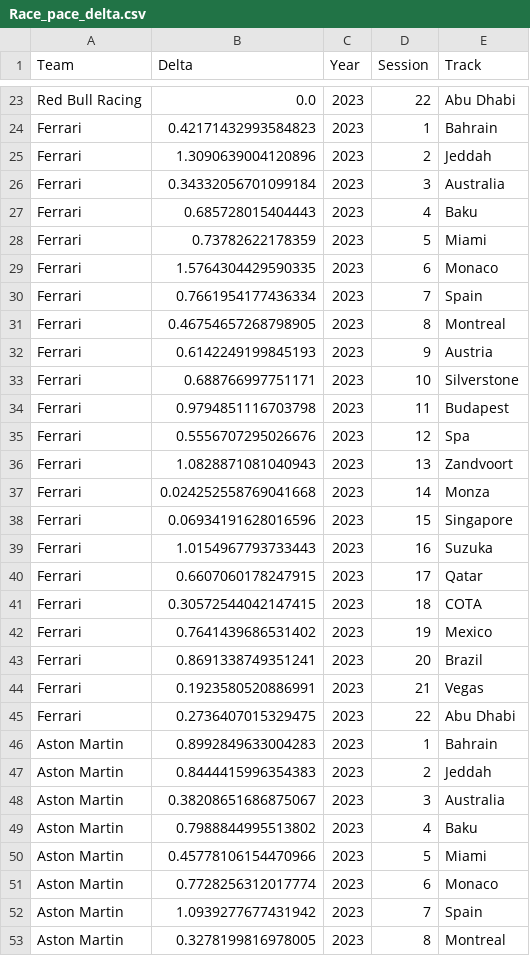
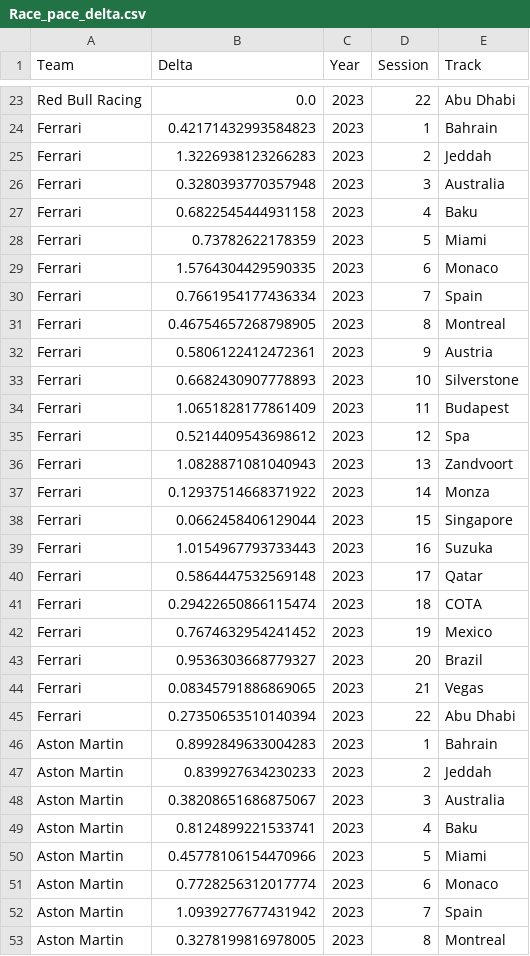
Before and after one commit to Pablomgom/F1_Data, a CSV file: resources/csv/Race_pace_delta.csv, drawn as a sheet; only a part is shown, gaps mark what is left out; the diff covers the shown part only.

```diff
--- a/resources/csv/Race_pace_delta.csv
+++ b/resources/csv/Race_pace_delta.csv
@@ -24,5 +24,5 @@ Red Bull Racing,0.0,2023,22,Abu Dhabi
 Ferrari,0.42171432993584823,2023,1,Bahrain
-Ferrari,1.3090639004120896,2023,2,Jeddah
-Ferrari,0.34332056701099184,2023,3,Australia
-Ferrari,0.685728015404443,2023,4,Baku
+Ferrari,1.3226938123266283,2023,2,Jeddah
+Ferrari,0.3280393770357948,2023,3,Australia
+Ferrari,0.6822545444931158,2023,4,Baku
 Ferrari,0.73782622178359,2023,5,Miami
@@ -31,20 +31,20 @@ Ferrari,0.7661954177436334,2023,7,Spain
 Ferrari,0.46754657268798905,2023,8,Montreal
-Ferrari,0.6142249199845193,2023,9,Austria
-Ferrari,0.688766997751171,2023,10,Silverstone
-Ferrari,0.9794851116703798,2023,11,Budapest
-Ferrari,0.5556707295026676,2023,12,Spa
+Ferrari,0.5806122412472361,2023,9,Austria
+Ferrari,0.6682430907778893,2023,10,Silverstone
+Ferrari,1.0651828177861409,2023,11,Budapest
+Ferrari,0.5214409543698612,2023,12,Spa
 Ferrari,1.0828871081040943,2023,13,Zandvoort
-Ferrari,0.024252558769041668,2023,14,Monza
-Ferrari,0.06934191628016596,2023,15,Singapore
+Ferrari,0.12937514668371922,2023,14,Monza
+Ferrari,0.0662458406129044,2023,15,Singapore
 Ferrari,1.0154967793733443,2023,16,Suzuka
-Ferrari,0.6607060178247915,2023,17,Qatar
-Ferrari,0.30572544042147415,2023,18,COTA
-Ferrari,0.7641439686531402,2023,19,Mexico
-Ferrari,0.8691338749351241,2023,20,Brazil
-Ferrari,0.1923580520886991,2023,21,Vegas
-Ferrari,0.2736407015329475,2023,22,Abu Dhabi
+Ferrari,0.5864447532569148,2023,17,Qatar
+Ferrari,0.29422650866115474,2023,18,COTA
+Ferrari,0.7674632954241452,2023,19,Mexico
+Ferrari,0.9536303668779327,2023,20,Brazil
+Ferrari,0.08345791886869065,2023,21,Vegas
+Ferrari,0.27350653510140394,2023,22,Abu Dhabi
 Aston Martin,0.8992849633004283,2023,1,Bahrain
-Aston Martin,0.8444415996354383,2023,2,Jeddah
+Aston Martin,0.839927634230233,2023,2,Jeddah
 Aston Martin,0.38208651686875067,2023,3,Australia
-Aston Martin,0.7988844995513802,2023,4,Baku
+Aston Martin,0.8124899221533741,2023,4,Baku
 Aston Martin,0.45778106154470966,2023,5,Miami
```
Also changed, not shown: 100 edited cells elsewhere in this file, resources/csv/Race_pace_delta_bk.csv, 11 other files.
